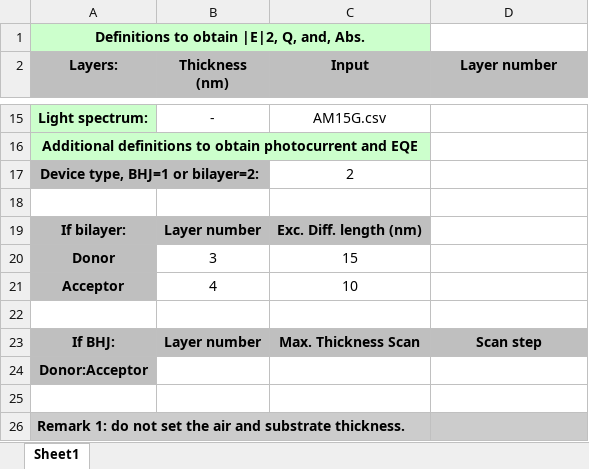
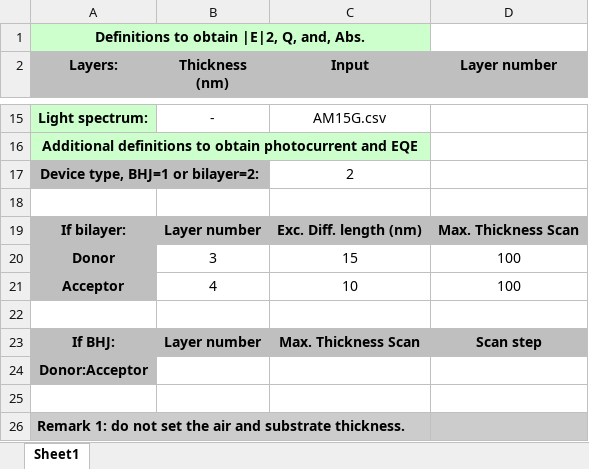
Before and after one commit to NanoCalc/nanocalc-oss, an Excel workbook: backend/samples/tmmsim/input_bilayer.xlsx, sheet Sheet1, drawn as a sheet; only a part is shown, gaps mark what is left out; values as stored, in another font and other column widths than the file's, no borders; the diff names each change by its address in the sheet, - before the commit and + after, or states it on an @@ line.

Commit message:
test: :white_check_mark: make bilayer test pass

```diff
--- a/backend/samples/tmmsim/input_bilayer.xlsx (sheet Sheet1)
+++ b/backend/samples/tmmsim/input_bilayer.xlsx (sheet Sheet1)
-D19 (Layer number): (empty)
+D19 (Layer number): Max. Thickness Scan
-D19 fill: none
+D19 fill: #BFBFBF
-D20:D21 (Layer number): (empty)
+D20:D21 (Layer number): 100
```
Also changed, not shown: backend/samples/tmmsim/input_bhj.xlsx, 1 other file.
